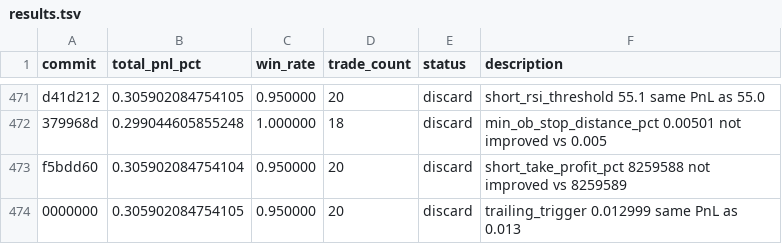
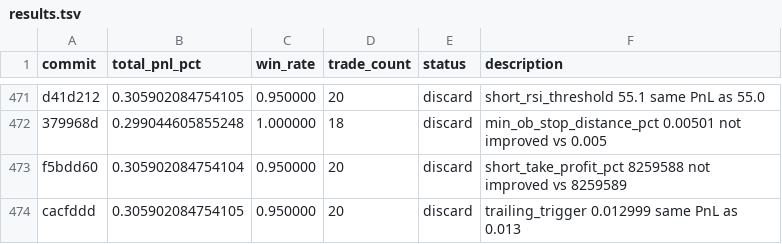
Before and after one commit to RishiJain905/autoresearch, a TSV file: results.tsv, drawn as a sheet; only a part is shown, gaps mark what is left out.

```diff
--- a/results.tsv
+++ b/results.tsv
@@ -473,2 +473,2 @@ d41d212	0.305902084754105	0.950000	20	discard	short_rsi_threshold 55.1 same PnL
 f5bdd60	0.305902084754104	0.950000	20	discard	short_take_profit_pct 8259588 not improved vs 8259589
-0000000	0.305902084754105	0.950000	20	discard	trailing_trigger 0.012999 same PnL as 0.013
+cacfddd	0.305902084754105	0.950000	20	discard	trailing_trigger 0.012999 same PnL as 0.013
```
